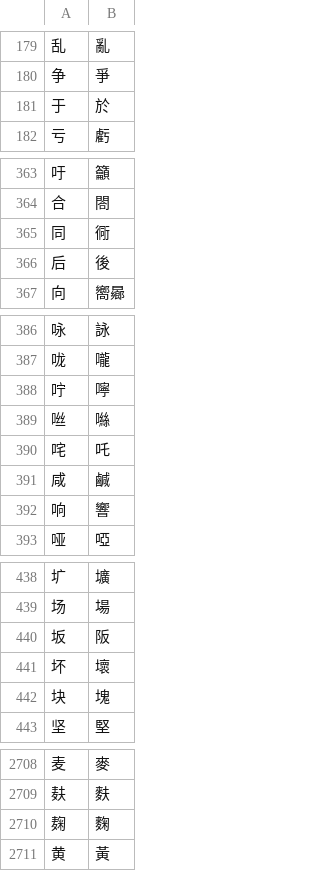
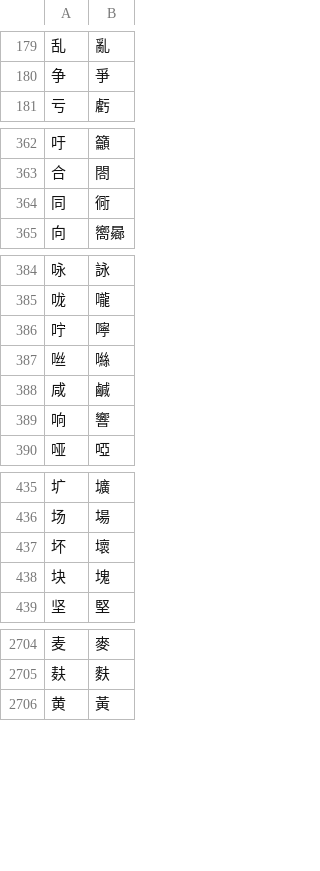
Before and after one commit to 11xx/muzaiten, a TSV file: src/search/fold/unihan/han_simplified.tsv, drawn as a sheet; only a part is shown, gaps mark what is left out; the diff covers the shown part only.

```diff
--- a/src/search/fold/unihan/han_simplified.tsv
+++ b/src/search/fold/unihan/han_simplified.tsv
@@ -180,3 +180,2 @@
 争	爭
-于	於
 亏	虧
@@ -365,3 +364,2 @@
 同	衕
-后	後
 向	嚮曏
@@ -389,3 +387,2 @@
 咝	噝
-咤	吒
 咸	鹹
@@ -439,3 +436,2 @@
 场	場
-坂	阪
 坏	壞
@@ -2709,3 +2705,2 @@
 麸	麩
-麹	麴
 黄	黃
```
Also changed, not shown: 3 removed rows and 1 edited cell elsewhere in this file, 3 other files.
